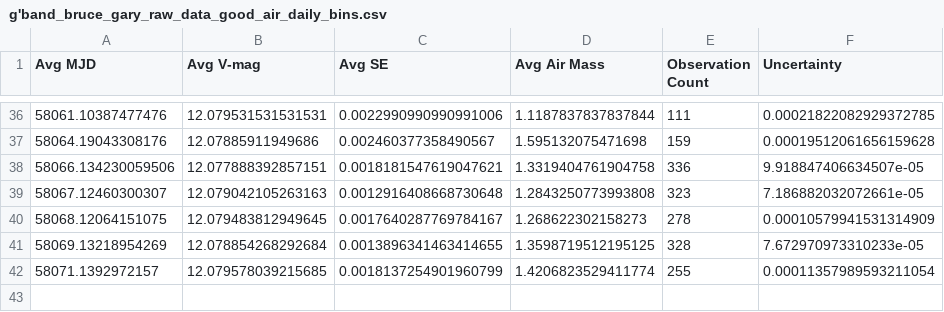
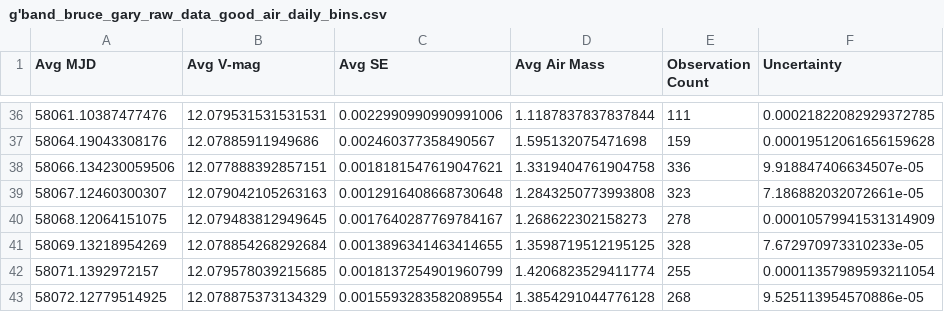
Before and after one commit to michaelreaton/BruceGaryKIC846DataTool, a CSV file: Combined/g'band_bruce_gary_raw_data_good_air_daily_bins.csv, drawn as a sheet; only a part is shown, gaps mark what is left out.

```diff
--- a/Combined/g'band_bruce_gary_raw_data_good_air_daily_bins.csv
+++ b/Combined/g'band_bruce_gary_raw_data_good_air_daily_bins.csv
@@ -42 +42,2 @@ Avg MJD,Avg V-mag,Avg SE,Avg Air Mass,Observation Count,Uncertainty
 58071.1392972157,12.079578039215685,0.0018137254901960799,1.4206823529411774,255,0.00011357989593211054
+58072.12779514925,12.078875373134329,0.0015593283582089554,1.3854291044776128,268,9.525113954570886e-05
```
Also changed, not shown: Combined/g'band_bruce_gary_raw_data_good_air_hourly_bins.csv, 7 other files.
